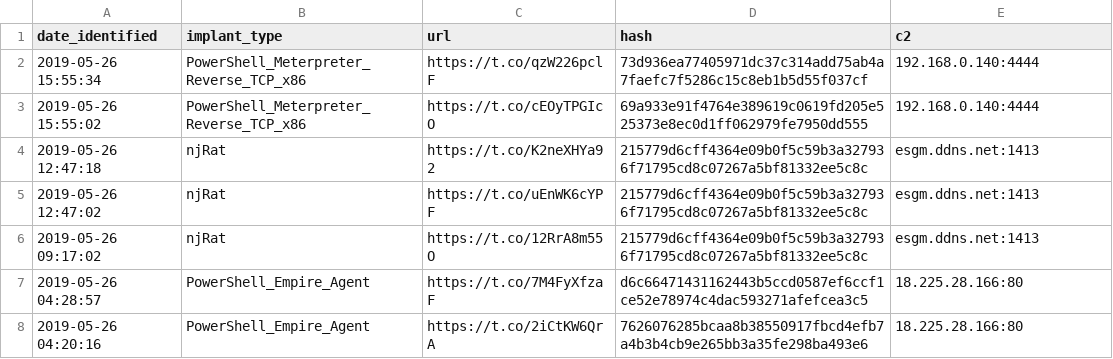
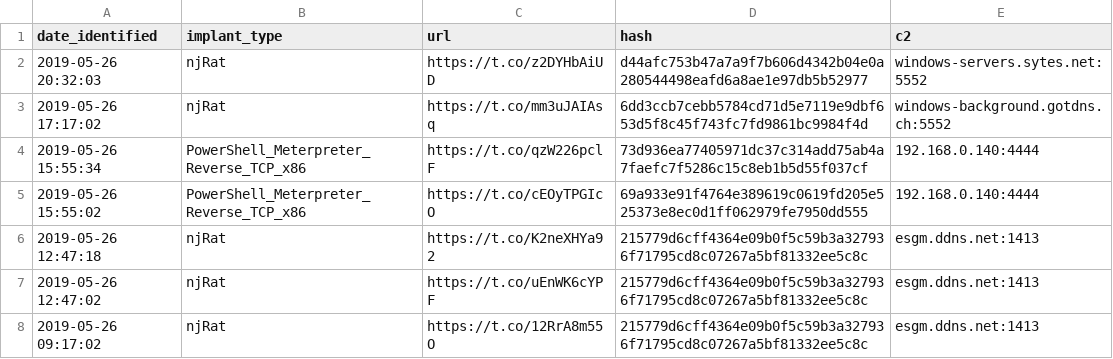
Before and after one commit to signalblur/ScumBots-DataFeed, a CSV file: scumfeed.csv, drawn as a sheet; only a part is shown; the shorter side is filled out with more unchanged rows; the diff names each change by its address in the sheet, - before the commit and + after, or states it on an @@ line.

```diff
--- a/scumfeed.csv
+++ b/scumfeed.csv
+row 2: 2019-05-26 20:32:03 | njRat | https://t.co/z2DYHbAiUD | d44afc753b47a7a9f7b606d4342b04e0a280544498eafd6a8ae1e97db5b52977 | windows-servers.sytes.net:5552
+row 3: 2019-05-26 17:17:02 | njRat | https://t.co/mm3uJAIAsq | 6dd3ccb7cebb5784cd71d5e7119e9dbf653d5f8c45f743fc7fd9861bc9984f4d | windows-background.gotdns.ch:5552
```
Also changed, not shown: 1 other file.
